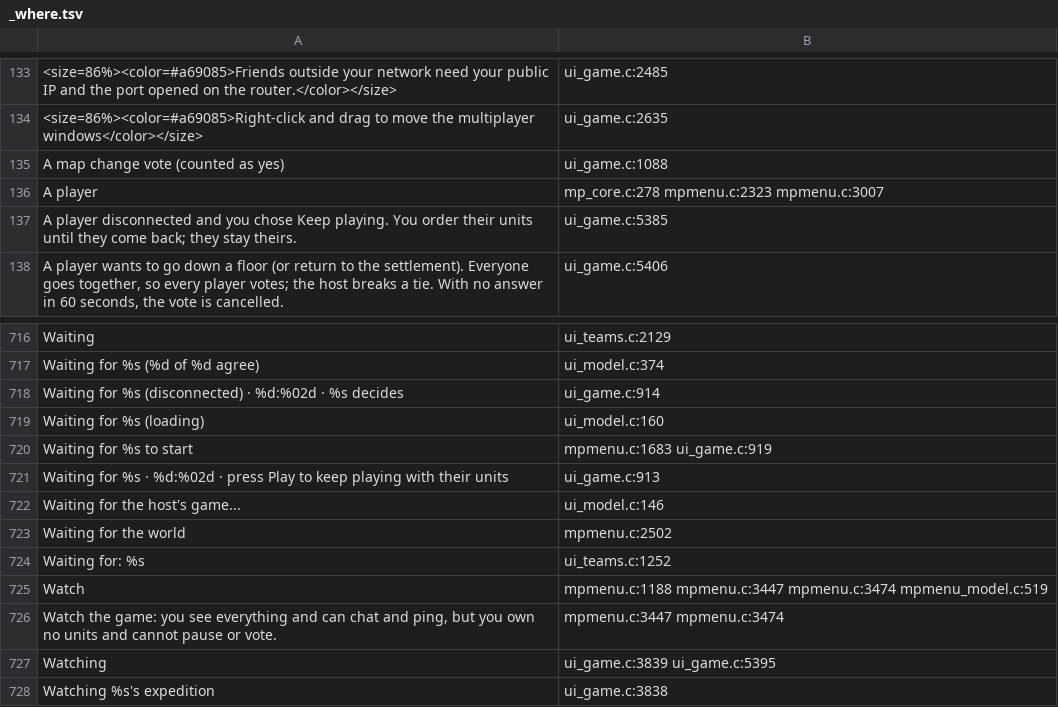
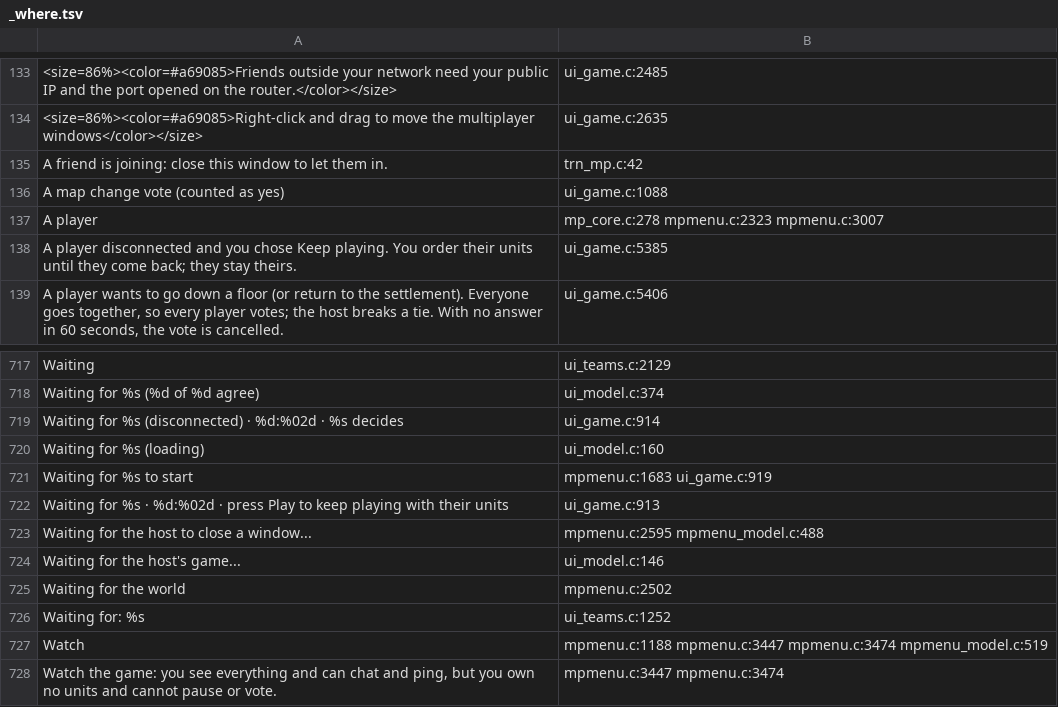
Before and after one commit to AmfiLogos/ds_multiplayer, a TSV file: lang/_where.tsv, drawn as a sheet; only a part is shown, gaps mark what is left out; the shorter side is filled out with more unchanged rows; the diff names each change by its address in the sheet, - before the commit and + after, or states it on an @@ line.

Commit message:
joinpopup: a guest joining while the host has a stock Yes/No box open waits for the host instead of leaving
Live Steam test 2026-10-20: the "Lock Consecration Results" box holds the host's EventQueue (trn_flow_busy), the host
runs no step, never reaches the join point, and the guest left after the 90 s save wait ("The host's world did not
arrive"). The save cannot be taken early: the host's answer would run after it, on the host only (desync).
- trn_game.c trn_flow_window, trn_mp.c trn_flow_frame: host sends busy 2 (held by a window); host notice
  "A friend is joining: close this window to let them in." every 6 s while a player loads. Never answers the box.
- net: server window mask in P_TIMECTL + new P_HELD (busy + window masks) to players still loading; client
  dsnet_window_mask; the save wait does not count while the host is busy (cap DSNET_SAVE_HELD_MS, 10 min).
- mp_game.c mp_steam_state phase MP_PH_HOST_WINDOW; mpmenu.c / mpmenu_model.c mpm_label: guest line
  "Waiting for the host to close a window..." (title Info line, in-world Joining box). 9 languages.
- tests: net test join_window (fails on old code: the guest leaves after the save wait); rig/popup_join_test.py --hold.

```diff
--- a/lang/_where.tsv
+++ b/lang/_where.tsv
+row 135: A friend is joining: close this window to let them in. | trn_mp.c:42
+row 723: Waiting for the host to close a window... | mpmenu.c:2595 mpmenu_model.c:488
```
Also changed, not shown: 25 other files.
